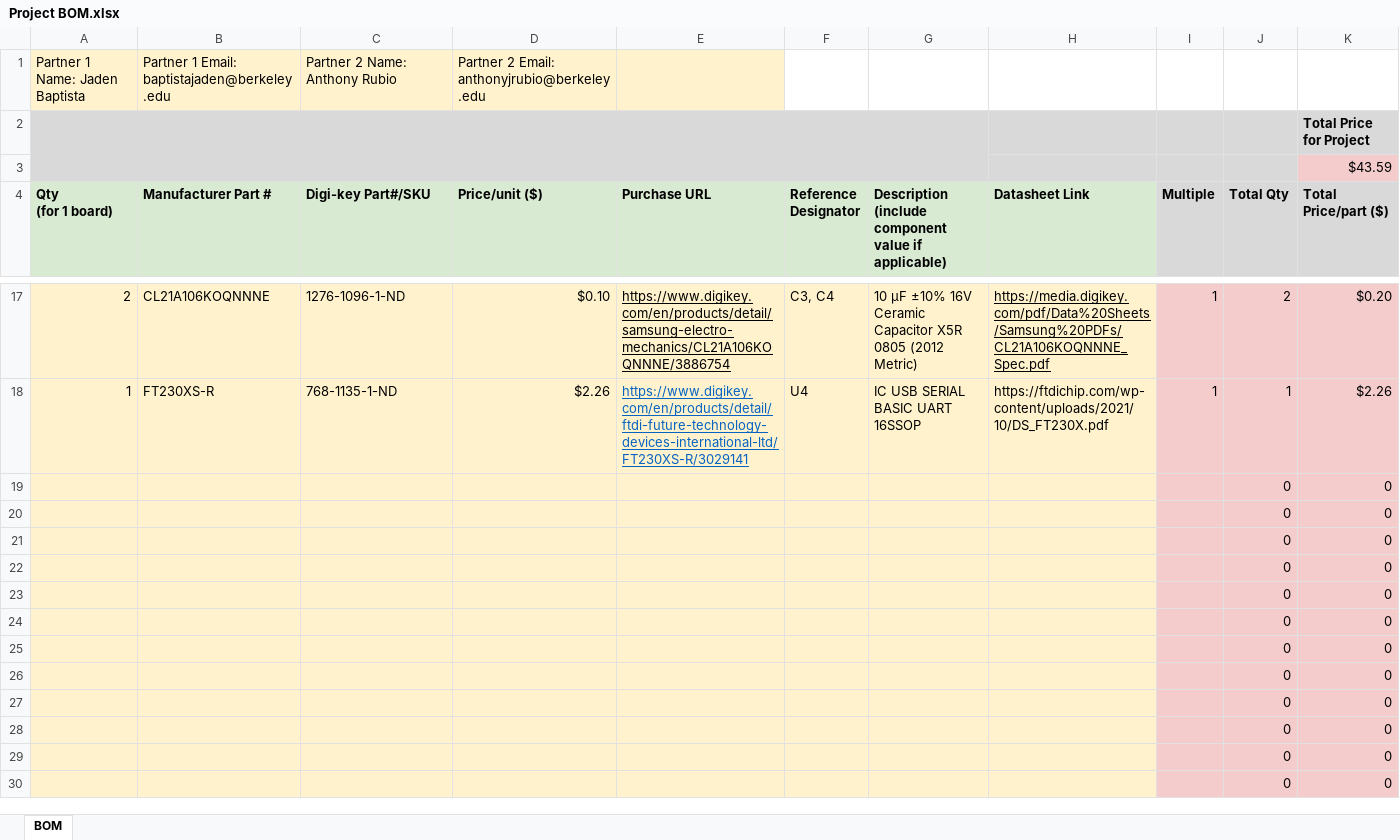
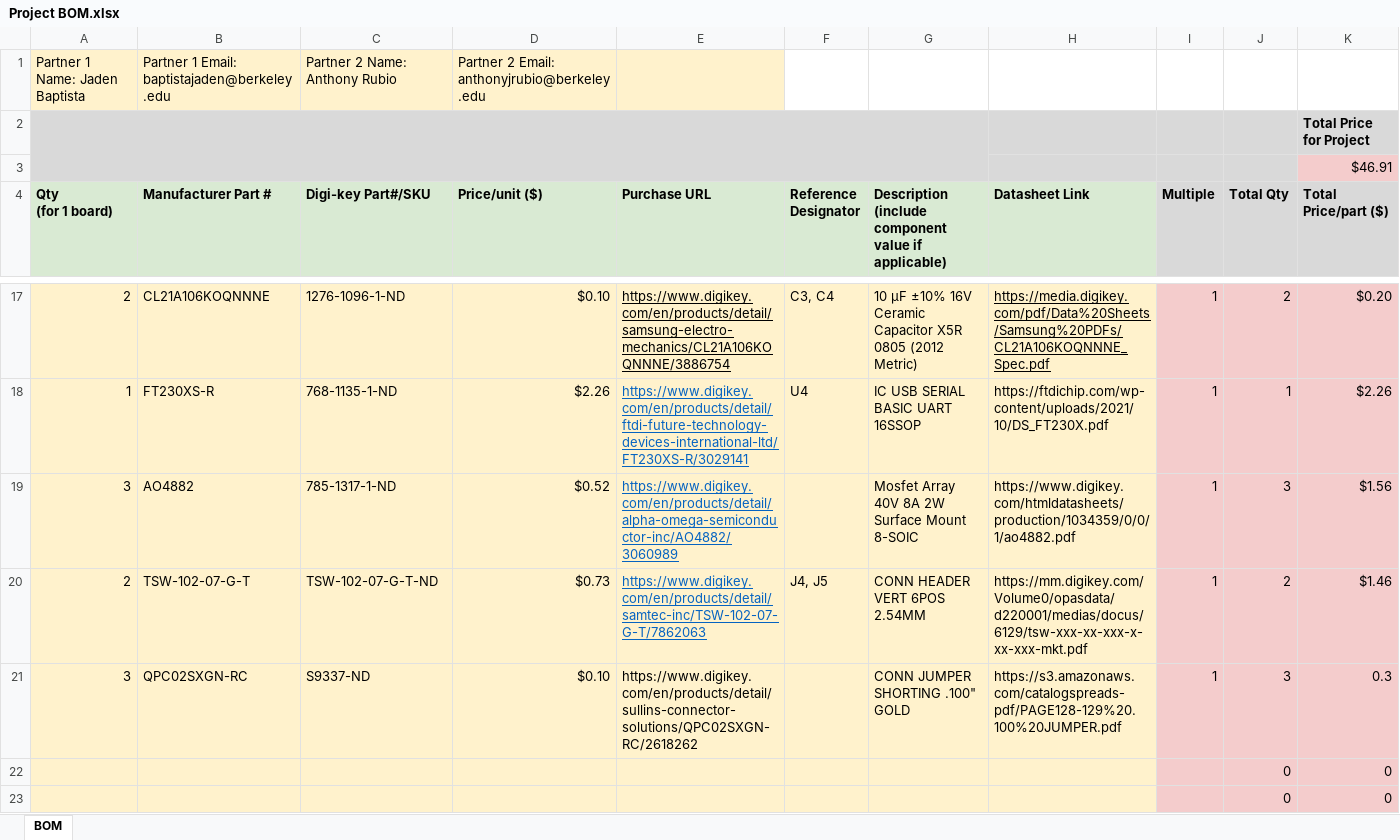
Before and after one commit to jdbaptista/MSP-Debugger, an Excel workbook: Hardware/Project BOM.xlsx, sheet BOM, drawn as a sheet; only a part is shown, gaps mark what is left out; the shorter side is filled out with more unchanged rows; values as stored, in another font and other column widths than the file's, no borders; removed rows and columns are numbered as before the commit, all else as after; the diff names each change by its address in the sheet, - before the commit and + after, or states it on an @@ line.

Commit message:
fix hardware issues and route small pcb

```diff
--- a/Hardware/Project BOM.xlsx (sheet BOM)
+++ b/Hardware/Project BOM.xlsx (sheet BOM)
-K3 (Total Price/part ($)): $43.59
+K3 (Total Price/part ($)): $46.91
-row 19:  |  |  |  |  |  |  |  |  | 0 | 0
+row 19: 3 | AO4882 | 785-1317-1-ND | $0.52 | https://www.digikey.com/en/products/detail/alpha-omega-semiconductor-inc/AO4882/3060989 |  | Mosfet Array 40V 8A 2W Surface Mount 8-SOIC | https://www.digikey.com/htmldatasheets/production/1034359/0/0/1/ao4882.pdf | 1 | 3 | $1.56
+row 20: 2 | TSW-102-07-G-T | TSW-102-07-G-T-ND | $0.73 | https://www.digikey.com/en/products/detail/samtec-inc/TSW-102-07-G-T/7862063 | J4, J5 | CONN HEADER VERT 6POS 2.54MM | https://mm.digikey.com/Volume0/opasdata/d220001/medias/docus/6129/tsw-xxx-xx-xxx-x-xx-xxx-mkt.pdf | 1 | 2 | $1.46
+row 21: 3 | QPC02SXGN-RC | S9337-ND | $0.10 | https://www.digikey.com/en/products/detail/sullins-connector-solutions/QPC02SXGN-RC/2618262 |  | CONN JUMPER SHORTING .100" GOLD | https://s3.amazonaws.com/catalogspreads-pdf/PAGE128-129%20.100%20JUMPER.pdf | 1 | 3 | 0.3
```
Also changed, not shown: 22 other files.
